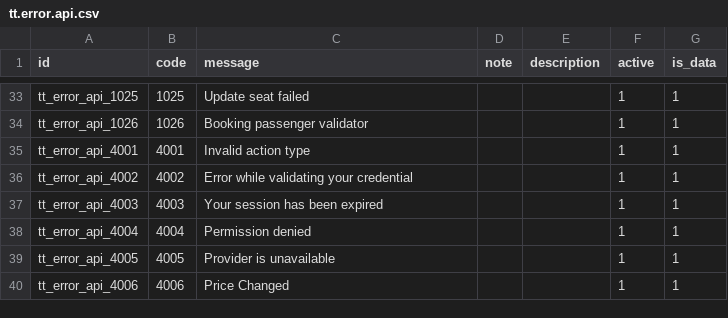
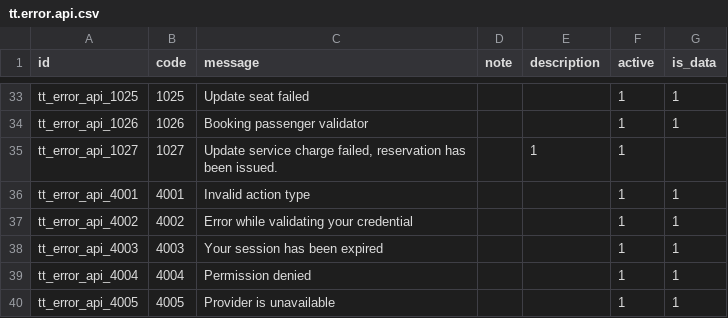
Before and after one commit to andygunawan96/odoo12_addons_tour_travel, a CSV file: tt_base/data/tt.error.api.csv, drawn as a sheet; only a part is shown, gaps mark what is left out; the shorter side is filled out with more unchanged rows; the diff names each change by its address in the sheet, - before the commit and + after, or states it on an @@ line.

Commit message:
ubah sistem delete service charge

```diff
--- a/tt_base/data/tt.error.api.csv
+++ b/tt_base/data/tt.error.api.csv
+row 35: tt_error_api_1027 | 1027 | Update service charge failed, reservation has been issued. |  | 1 | 1
```
Also changed, not shown: 11 other files.
